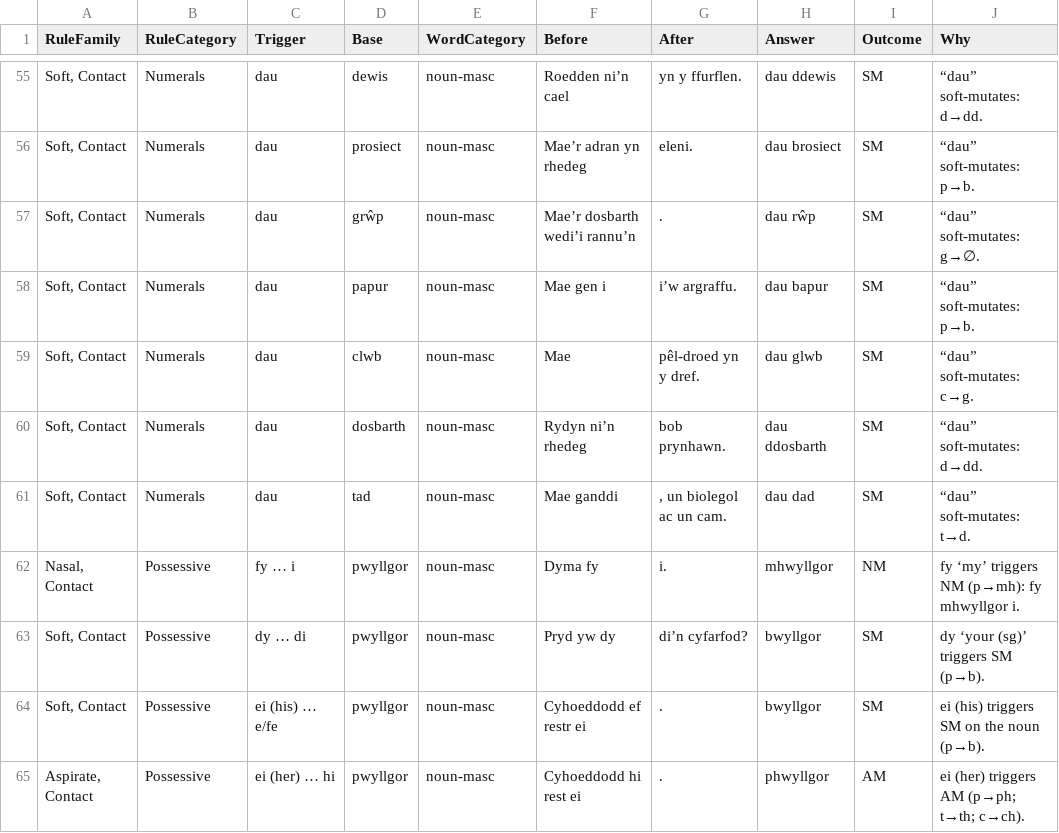
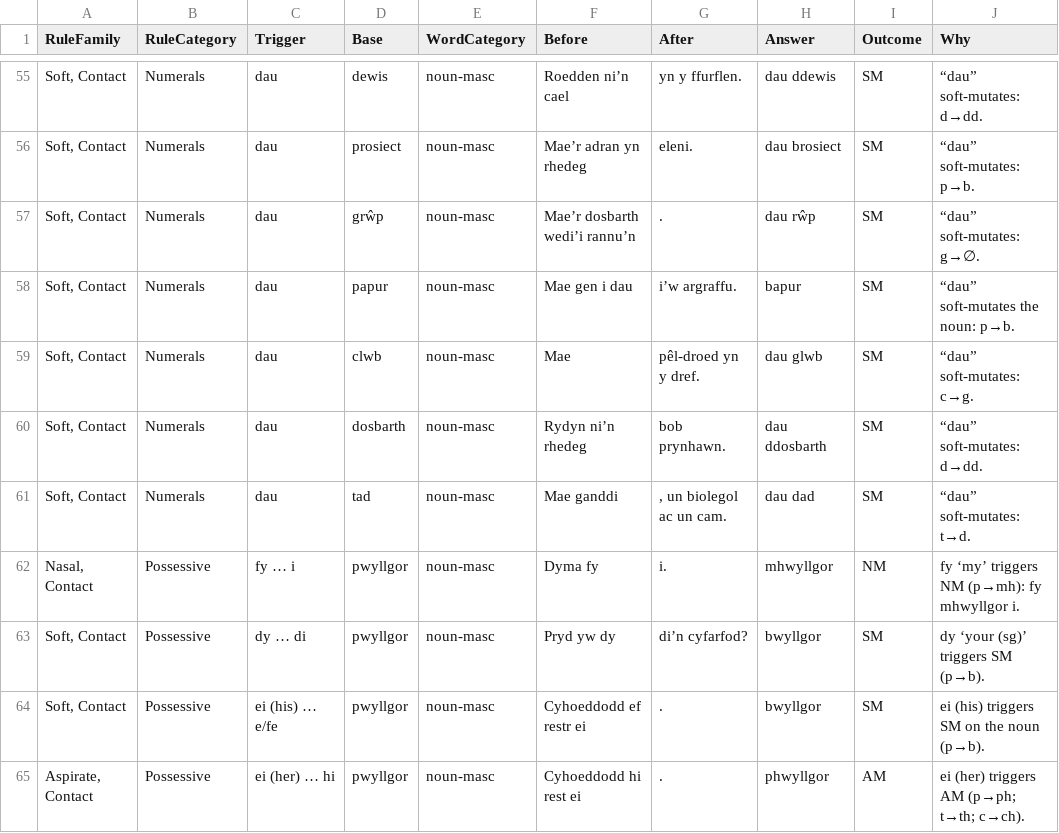
Before and after one commit to katyjohannab/welsh-mutation-trainer, a CSV file: data/cards.csv, drawn as a sheet; only a part is shown, gaps mark what is left out; the diff names each change by its address in the sheet, - before the commit and + after, or states it on an @@ line.

Commit message:
Update cards.csv

```diff
--- a/data/cards.csv
+++ b/data/cards.csv
-F58 (Before): Mae gen i
+F58 (Before): Mae gen i dau
-H58 (Answer): dau bapur
+H58 (Answer): bapur
-J58 (Why): “dau” soft-mutates: p→b.
+J58 (Why): “dau” soft-mutates the noun: p→b.
```
